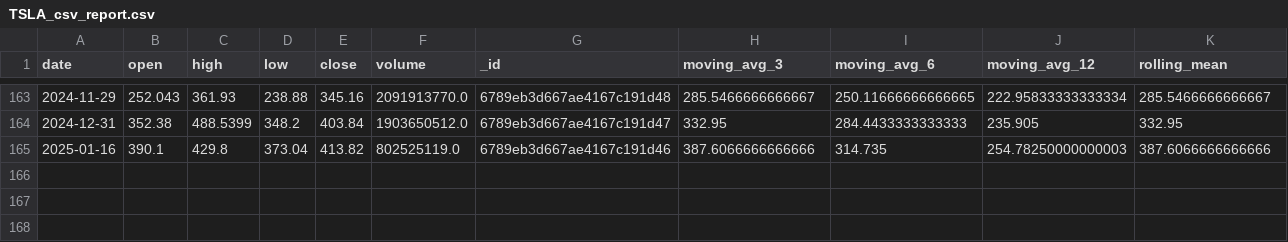
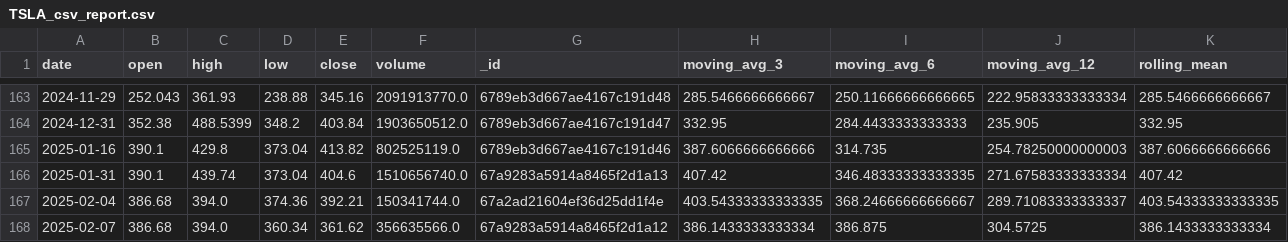
Before and after one commit to QaseemB/stock-analysis-, a CSV file: stock_analysis/csv_report/TSLA/TSLA_csv_report.csv, drawn as a sheet; only a part is shown, gaps mark what is left out; rows hold the shown columns only; the diff names each change by its address in the sheet, - before the commit and + after, or states it on an @@ line.

```diff
--- a/stock_analysis/csv_report/TSLA/TSLA_csv_report.csv
+++ b/stock_analysis/csv_report/TSLA/TSLA_csv_report.csv
+row 166: 2025-01-31 | 390.1 | 439.74 | 373.04 | 404.6 | 1510656740.0 | 67a9283a5914a8465f2d1a13 | 407.42 | 346.48333333333335 | 271.67583333333334 | 407.42
+row 167: 2025-02-04 | 386.68 | 394.0 | 374.36 | 392.21 | 150341744.0 | 67a2ad21604ef36d25dd1f4e | 403.54333333333335 | 368.24666666666667 | 289.71083333333337 | 403.54333333333335
+row 168: 2025-02-07 | 386.68 | 394.0 | 360.34 | 361.62 | 356635566.0 | 67a9283a5914a8465f2d1a12 | 386.1433333333334 | 386.875 | 304.5725 | 386.1433333333334
```
Also changed, not shown: stock_analysis/csv_report/PG/PG_csv_report.csv, 19 other files.
